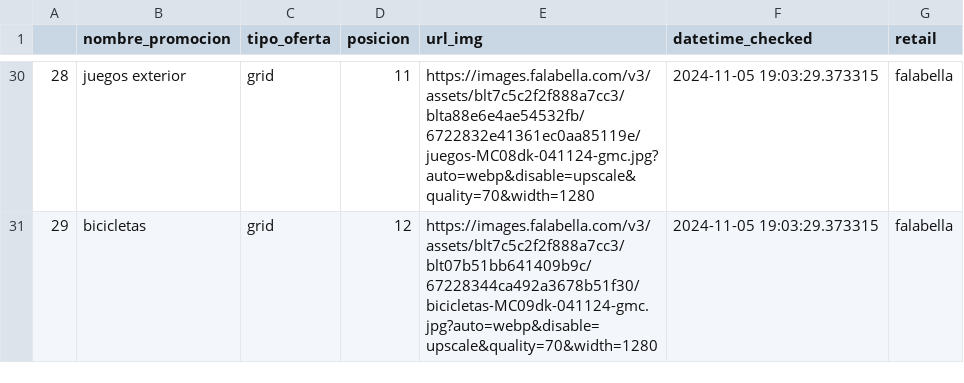
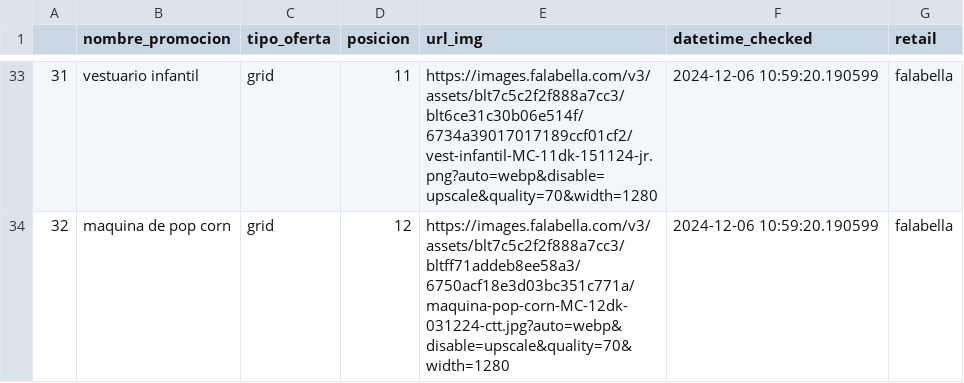
Before and after one commit to cverbah/Modal_streamlit_Promos, a CSV file: data_retails/promos_home/df_promos_retail_falabella.csv, drawn as a sheet; only a part is shown, gaps mark what is left out; addresses are those after the commit; the diff covers the shown part only; the diff names each change by its address in the sheet, - before the commit and + after, or states it on an @@ line.

```diff
--- a/data_retails/promos_home/df_promos_retail_falabella.csv
+++ b/data_retails/promos_home/df_promos_retail_falabella.csv
@@ column A renumbered from row 5 down @@
-B33 (nombre_promocion): juegos exterior
+B33 (nombre_promocion): vestuario infantil
-E33 (url_img): https://images.falabella.com/v3/assets/blt7c5c2f2f888a7cc3/blta88e6e4ae54532fb/6722832e41361ec0aa85119e/juegos-MC08dk-041124-gmc.jpg?auto=webp&disable=upscale&quality=70&width=1280
+E33 (url_img): https://images.falabella.com/v3/assets/blt7c5c2f2f888a7cc3/blt6ce31c30b06e514f/6734a39017017189ccf01cf2/vest-infantil-MC-11dk-151124-jr.png?auto=webp&disable=upscale&quality=70&width=1280
-F33:F34 (datetime_checked): 2024-11-05 19:03:29.373315
+F33:F34 (datetime_checked): 2024-12-06 10:59:20.190599
-B34 (nombre_promocion): bicicletas
+B34 (nombre_promocion): maquina de pop corn
-E34 (url_img): https://images.falabella.com/v3/assets/blt7c5c2f2f888a7cc3/blt07b51bb641409b9c/67228344ca492a3678b51f30/bicicletas-MC09dk-041124-gmc.jpg?auto=webp&disable=upscale&quality=70&width=1280
+E34 (url_img): https://images.falabella.com/v3/assets/blt7c5c2f2f888a7cc3/bltff71addeb8ee58a3/6750acf18e3d03bc351c771a/maquina-pop-corn-MC-12dk-031224-ctt.jpg?auto=webp&disable=upscale&quality=70&width=1280
```
Also changed, not shown: 11 added rows, 8 removed rows and 60 edited cells elsewhere in this file, data_retails/promos_home/df_promos_retail_jumbo.csv, data_retails/promos_home/df_promos_retail_paris.csv, 5 other files.
